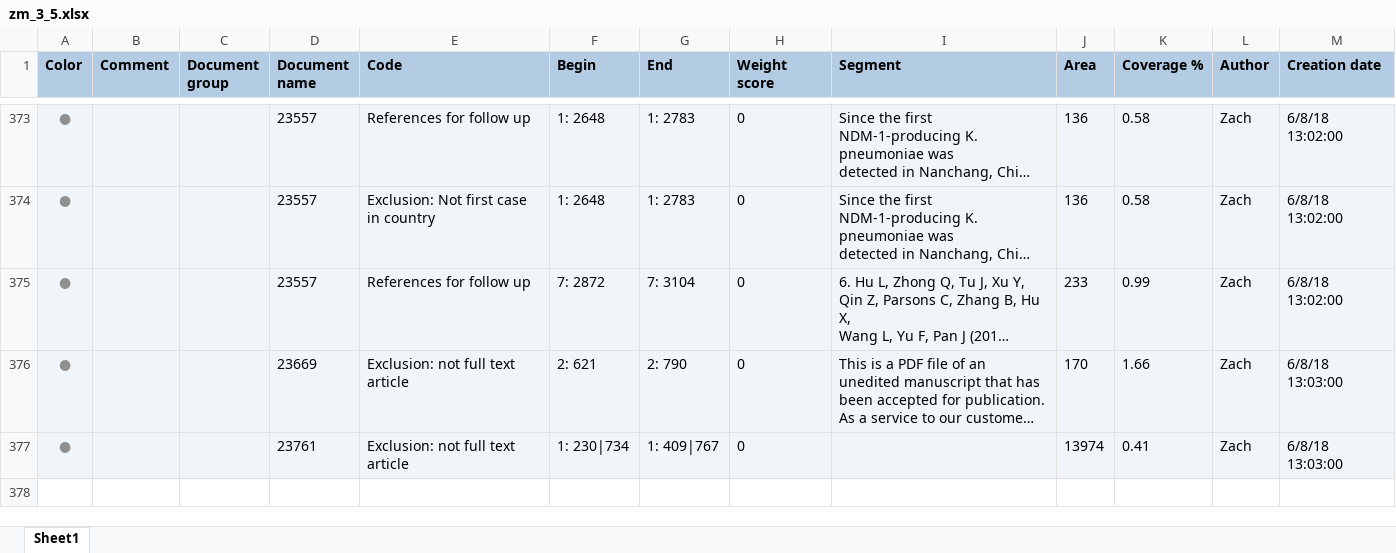
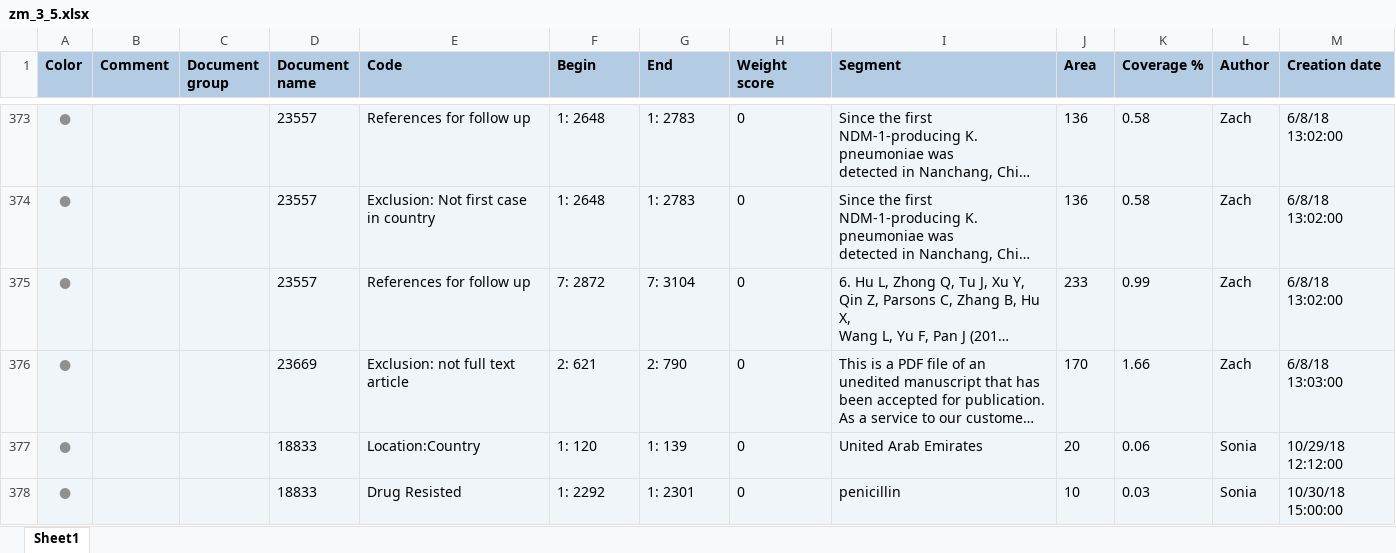
Before and after one commit to ecohealthalliance/amr-db, an Excel workbook: data/coded_segments/zm_3_5.xlsx, sheet Sheet1, drawn as a sheet; only a part is shown, gaps mark what is left out; long unchanged cells end in …; values as stored, in another font and other column widths than the file's, no borders; charts and pictures not drawn; removed rows and columns are numbered as before the commit, all else as after; the diff names each change by its address in the sheet, - before the commit and + after, or states it on an @@ line.

Commit message:
incorporated updated coded mex files into the pipeline, pending qa of changes.

```diff
--- a/data/coded_segments/zm_3_5.xlsx (sheet Sheet1)
+++ b/data/coded_segments/zm_3_5.xlsx (sheet Sheet1)
-row 377: ● |  |  | 23761 | Exclusion: not full text article | 1: 230|734 | 1: 409|767 | 0 |  | 13974 | 0.41 | Zach | 6/8/18 13:03:00
+row 377: ● |  |  | 18833 | Location:Country | 1: 120 | 1: 139 | 0 | United Arab Emirates | 20 | 0.06 | Sonia | 10/29/18 12:12:00
+row 378: ● |  |  | 18833 | Drug Resisted | 1: 2292 | 1: 2301 | 0 | penicillin | 10 | 0.03 | Sonia | 10/30/18 15:00:00
```
Also changed, not shown: charts or pictures, data/coded_segments/md_1_1.xlsx, data/coded_segments/md_2_1.xlsx, 23 other files.
